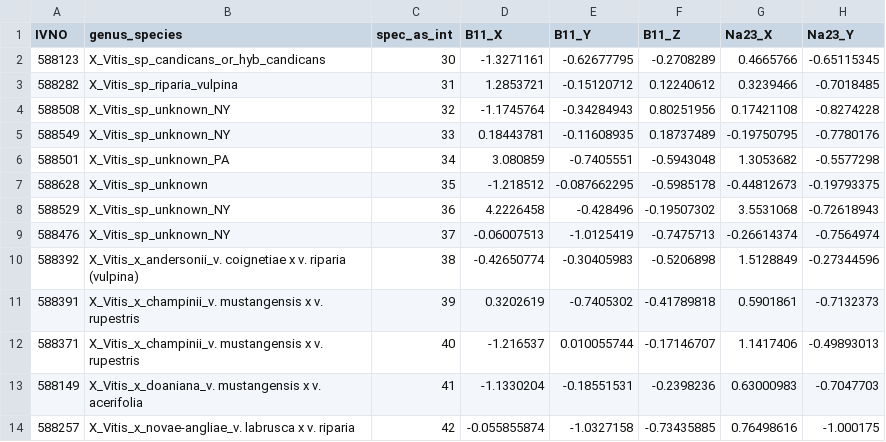
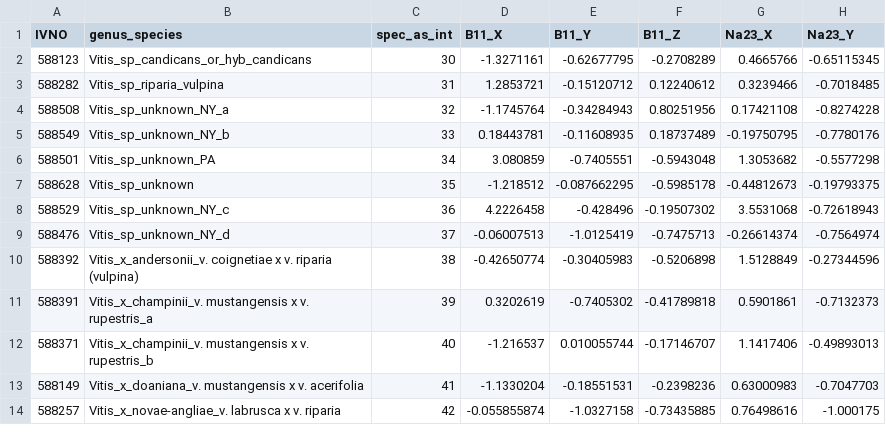
Before and after one commit to Kovacs-Lab/Geneva_Ionomics, a CSV file: spec_shoot_xyz_concat_unk_only.csv, drawn as a sheet; only a part is shown; the diff names each change by its address in the sheet, - before the commit and + after, or states it on an @@ line.

Commit message:
Update spec_shoot_xyz_concat_unk_only.csv
added identifyers to identical species descriptions to make unique

```diff
--- a/spec_shoot_xyz_concat_unk_only.csv
+++ b/spec_shoot_xyz_concat_unk_only.csv
-B2 (genus_species): X_Vitis_sp_candicans_or_hyb_candicans
+B2 (genus_species): Vitis_sp_candicans_or_hyb_candicans
-B3 (genus_species): X_Vitis_sp_riparia_vulpina
+B3 (genus_species): Vitis_sp_riparia_vulpina
-B4 (genus_species): X_Vitis_sp_unknown_NY
+B4 (genus_species): Vitis_sp_unknown_NY_a
-B5 (genus_species): X_Vitis_sp_unknown_NY
+B5 (genus_species): Vitis_sp_unknown_NY_b
-B6 (genus_species): X_Vitis_sp_unknown_PA
+B6 (genus_species): Vitis_sp_unknown_PA
-B7 (genus_species): X_Vitis_sp_unknown
+B7 (genus_species): Vitis_sp_unknown
-B8 (genus_species): X_Vitis_sp_unknown_NY
+B8 (genus_species): Vitis_sp_unknown_NY_c
-B9 (genus_species): X_Vitis_sp_unknown_NY
+B9 (genus_species): Vitis_sp_unknown_NY_d
-B10 (genus_species): X_Vitis_x_andersonii_v. coignetiae x…
+B10 (genus_species): Vitis_x_andersonii_v. coignetiae x…
-B11 (genus_species): X_Vitis_x_champinii_v. mustangensis x v. rupestris
+B11 (genus_species): Vitis_x_champinii_v. mustangensis x v. rupestris_a
-B12 (genus_species): X_Vitis_x_champinii_v. mustangensis x v. rupestris
+B12 (genus_species): Vitis_x_champinii_v. mustangensis x v. rupestris_b
-B13 (genus_species): X_Vitis_x_doaniana_v. mustangensis x…
+B13 (genus_species): Vitis_x_doaniana_v. mustangensis x…
-B14 (genus_species): X_Vitis_x_novae-angliae_v. labrusca x…
+B14 (genus_species): Vitis_x_novae-angliae_v. labrusca x…
```
